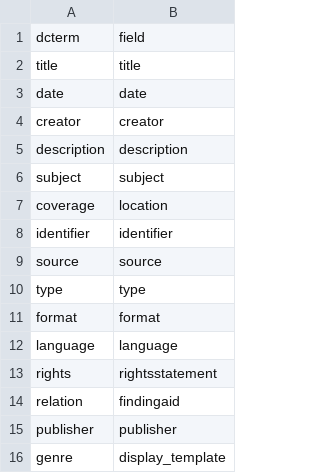
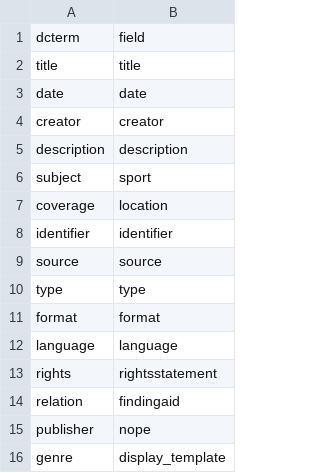
Before and after one commit to uidaholib/campus-collections-template, a CSV file: _data/config-search-index.csv, drawn as a sheet.

Commit message:
config search

```diff
--- a/_data/config-search-index.csv
+++ b/_data/config-search-index.csv
@@ -5,3 +5,3 @@ creator,creator
 description,description
-subject,subject
+subject,sport
 coverage,location
@@ -14,3 +14,3 @@ rights,rightsstatement
 relation,findingaid
-publisher,publisher
+publisher,nope
 genre,display_template
```
